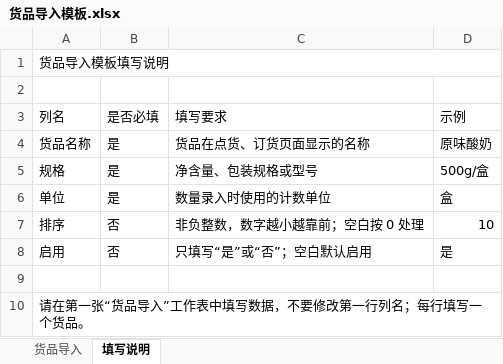
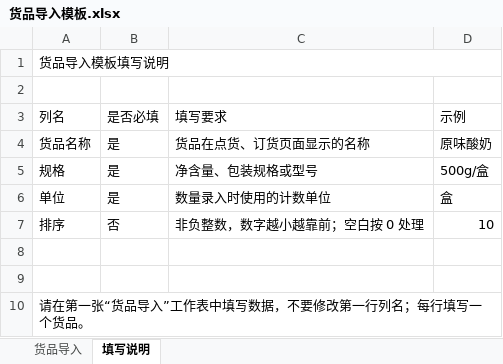
Before and after one commit to zhangmarco119-dot/OMS, an Excel workbook: public/templates/货品导入模板.xlsx, sheet 填写说明, drawn as a sheet; values as stored, in another font and other column widths than the file's, no borders; the diff names each change by its address in the sheet, - before the commit and + after, or states it on an @@ line.

```diff
--- a/public/templates/货品导入模板.xlsx (sheet 填写说明)
+++ b/public/templates/货品导入模板.xlsx (sheet 填写说明)
-row 8: 启用 | 否 | 只填写“是”或“否”；空白默认启用 | 是
+row 8: (empty)
+A10:D10 merged
```
Also changed, not shown: sheet 货品导入, 20 other files.
